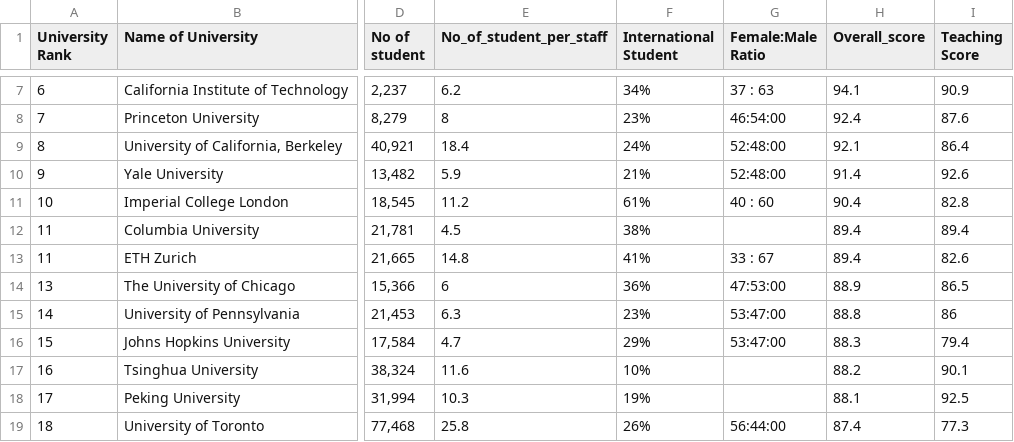
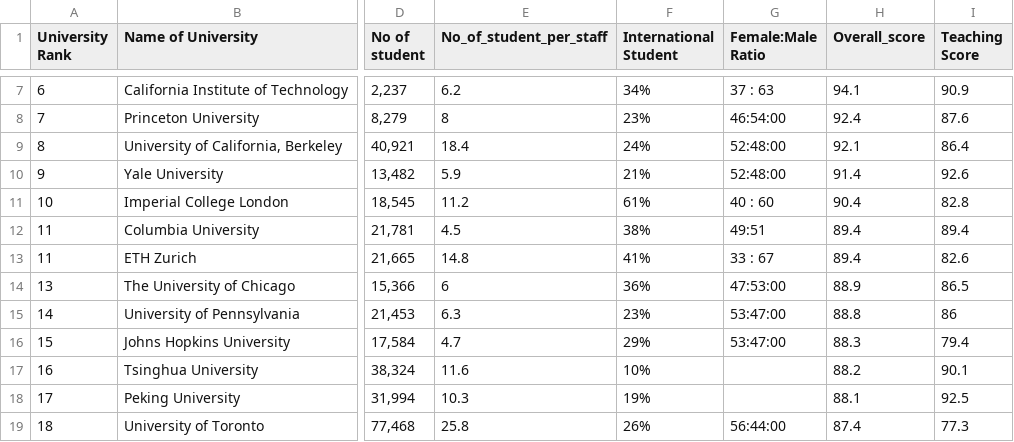
Before and after one commit to assignment22/datavis2, a CSV file: World University Rankings 2023.csv, drawn as a sheet; only a part is shown, gaps mark what is left out; the diff names each change by its address in the sheet, - before the commit and + after, or states it on an @@ line.

Commit message:
Update World University Rankings 2023.csv

```diff
--- a/World University Rankings 2023.csv
+++ b/World University Rankings 2023.csv
-G12 (Female:Male Ratio): (empty)
+G12 (Female:Male Ratio): 49:51
```
